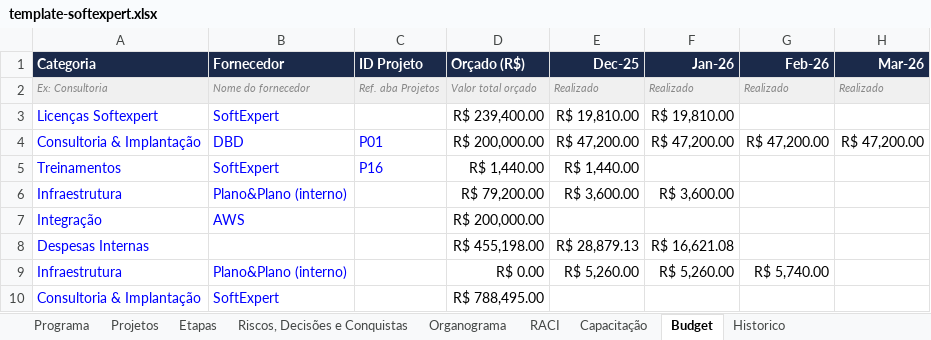
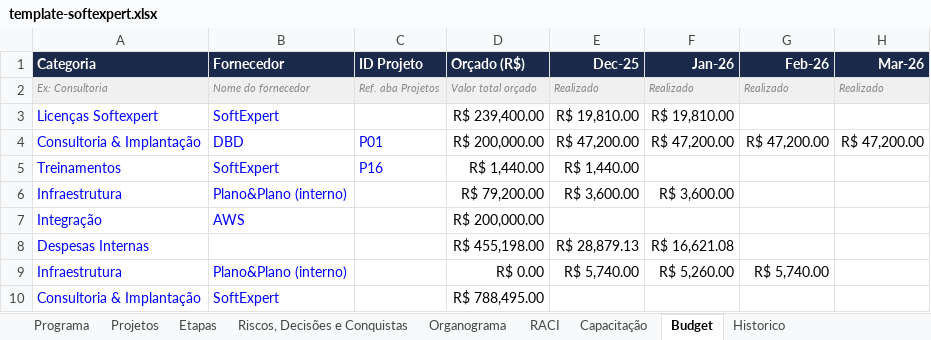
Before and after one commit to Lucas7Fernandes/Softexpert, an Excel workbook: template-softexpert.xlsx, sheet Budget, drawn as a sheet; only a part is shown; values as stored, in another font and other column widths than the file's, no borders; the diff names each change by its address in the sheet, - before the commit and + after, or states it on an @@ line.

```diff
--- a/template-softexpert.xlsx (sheet Budget)
+++ b/template-softexpert.xlsx (sheet Budget)
-E9 (Dec-25): R$ 5,260.00
+E9 (Dec-25): R$ 5,740.00
```
Also changed, not shown: sheet Organograma.
